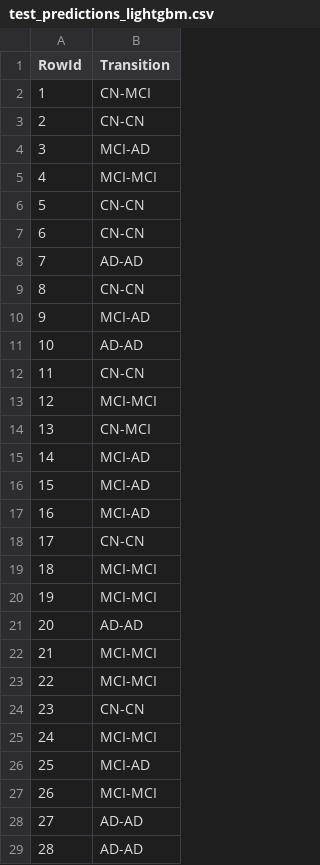
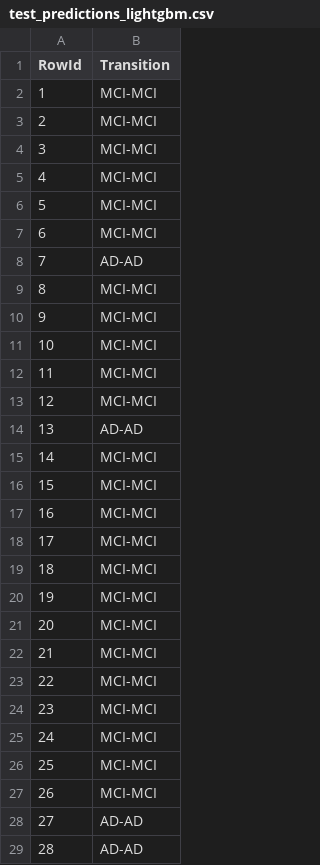
Before and after one commit to bohrges/DAA, a CSV file: test_predictions_lightgbm.csv, drawn as a sheet; only a part is shown; the diff covers the shown part only.

```diff
--- a/test_predictions_lightgbm.csv
+++ b/test_predictions_lightgbm.csv
@@ -1,27 +1,27 @@
 RowId,Transition
-1,CN-MCI
-2,CN-CN
-3,MCI-AD
+1,MCI-MCI
+2,MCI-MCI
+3,MCI-MCI
 4,MCI-MCI
-5,CN-CN
-6,CN-CN
+5,MCI-MCI
+6,MCI-MCI
 7,AD-AD
-8,CN-CN
-9,MCI-AD
-10,AD-AD
-11,CN-CN
+8,MCI-MCI
+9,MCI-MCI
+10,MCI-MCI
+11,MCI-MCI
 12,MCI-MCI
-13,CN-MCI
-14,MCI-AD
-15,MCI-AD
-16,MCI-AD
-17,CN-CN
+13,AD-AD
+14,MCI-MCI
+15,MCI-MCI
+16,MCI-MCI
+17,MCI-MCI
 18,MCI-MCI
 19,MCI-MCI
-20,AD-AD
+20,MCI-MCI
 21,MCI-MCI
 22,MCI-MCI
-23,CN-CN
+23,MCI-MCI
 24,MCI-MCI
-25,MCI-AD
+25,MCI-MCI
 26,MCI-MCI
```
Also changed, not shown: 52 edited cells elsewhere in this file, test_predictions_RandomForestClassifier.csv, test_predictions_logreg.csv, 8 other files.
